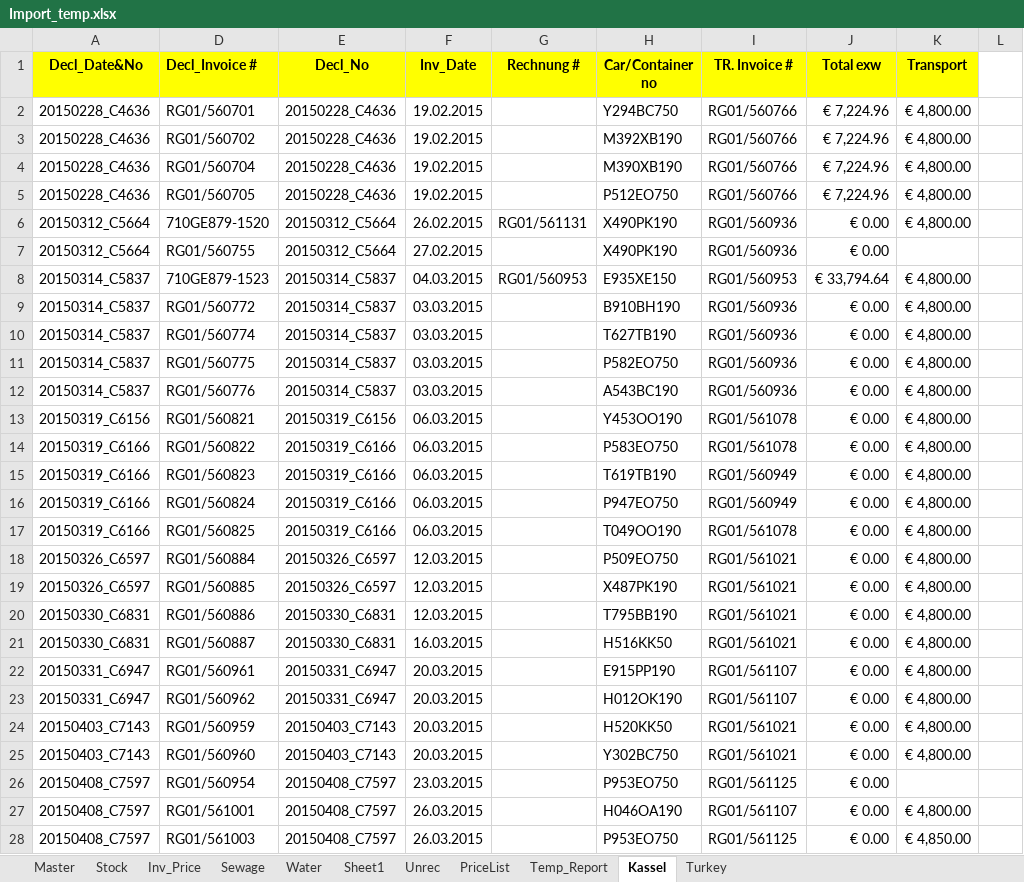
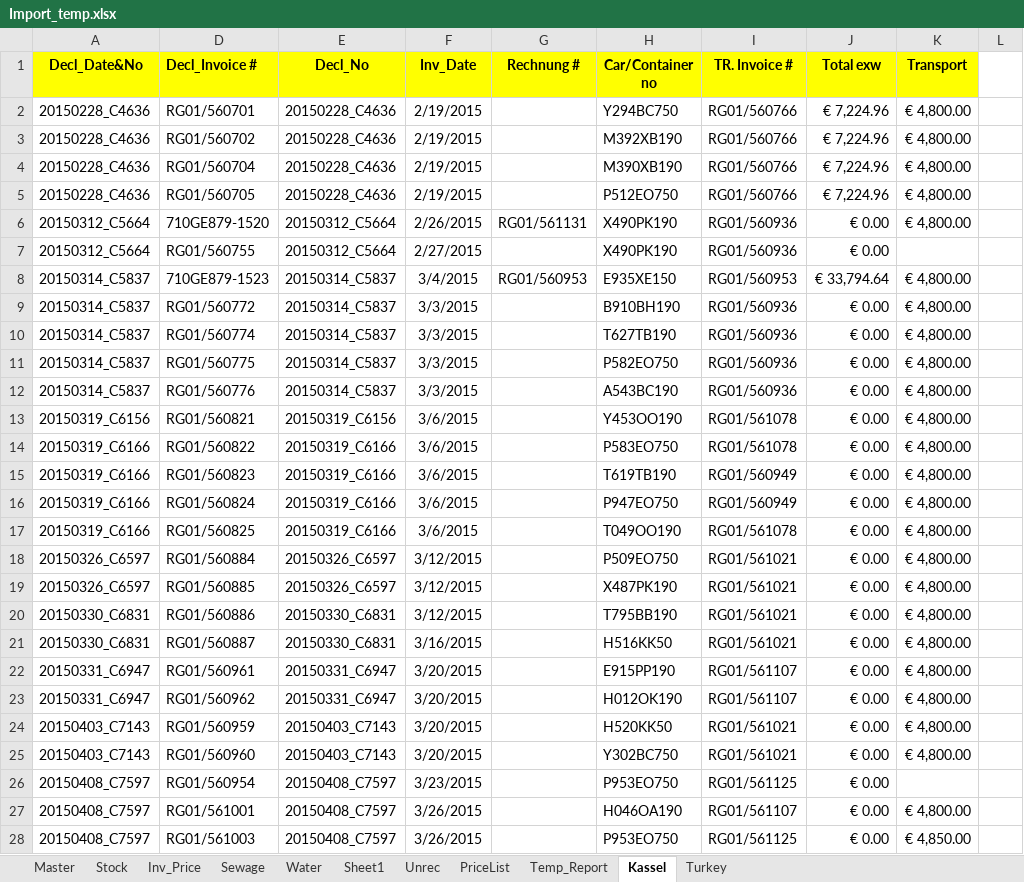
Before and after one commit to gogicha007/AWA, an Excel workbook: backend/Import_temp.xlsx, sheet Kassel, drawn as a sheet; only a part is shown; values as stored, in another font and other column widths than the file's, no borders; charts and pictures and conditional formats not drawn; the diff covers the shown part only; the diff names each change by its address in the sheet, - before the commit and + after, or states it on an @@ line.

```diff
--- a/backend/Import_temp.xlsx (sheet Kassel)
+++ b/backend/Import_temp.xlsx (sheet Kassel)
-F2:F5 (Inv_Date): 19.02.2015
+F2:F5 (Inv_Date): 2/19/2015
-F6 (Inv_Date): 26.02.2015
+F6 (Inv_Date): 2/26/2015
-F7 (Inv_Date): 27.02.2015
+F7 (Inv_Date): 2/27/2015
-F8 (Inv_Date): 04.03.2015
+F8 (Inv_Date): 3/4/2015
-F9:F12 (Inv_Date): 03.03.2015
+F9:F12 (Inv_Date): 3/3/2015
-F13:F17 (Inv_Date): 06.03.2015
+F13:F17 (Inv_Date): 3/6/2015
-F18:F20 (Inv_Date): 12.03.2015
+F18:F20 (Inv_Date): 3/12/2015
-F21 (Inv_Date): 16.03.2015
+F21 (Inv_Date): 3/16/2015
-F22:F25 (Inv_Date): 20.03.2015
+F22:F25 (Inv_Date): 3/20/2015
-F26 (Inv_Date): 23.03.2015
+F26 (Inv_Date): 3/23/2015
-F27:F28 (Inv_Date): 26.03.2015
+F27:F28 (Inv_Date): 3/26/2015
```
Also changed, not shown: 174 edited cells elsewhere in this sheet, sheet Master, sheet PriceList, sheet Stock, sheet Turkey, sheet Unrec, formulas that keep their value, hidden cells, charts or pictures, 6 other files.
